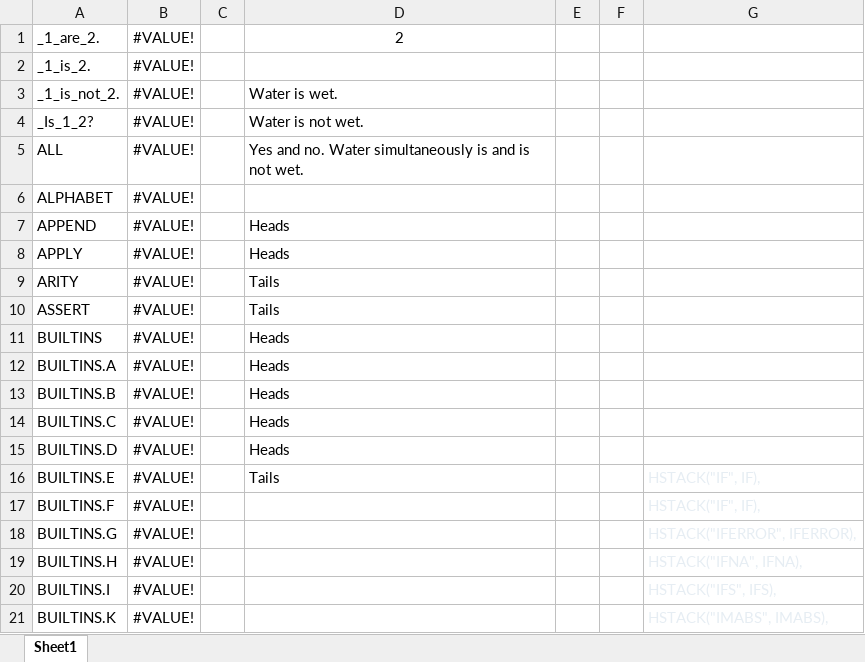
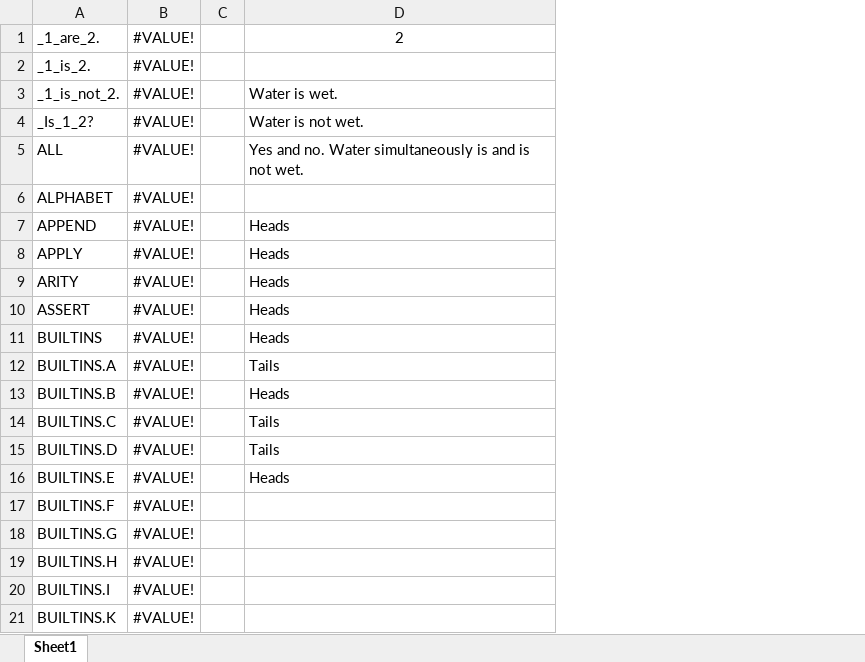
Before and after one commit to Spreadsheet-Institute/Spreadsheet-Institute, an Excel workbook: lisp/SpreadsheetLisp.xlsx, sheet Sheet1, drawn as a sheet; only a part is shown; values as stored, in another font and other column widths than the file's, no borders; the diff names each change by its address in the sheet, - before the commit and + after, or states it on an @@ line.

Commit message:
Miscellaneous desiderata

```diff
--- a/lisp/SpreadsheetLisp.xlsx (sheet Sheet1)
+++ b/lisp/SpreadsheetLisp.xlsx (sheet Sheet1)
-column E, empty
-column F, empty
-column G, rows 16-21: HSTACK("IF", IF), | HSTACK("IF", IF), | HSTACK("IFERROR", IFERROR), | HSTACK("IFNA", IFNA), | HSTACK("IFS", IFS), | HSTACK("IMABS", IMABS),
-D9:D10: Tails
+D9:D10: Heads
-D12: Heads
+D12: Tails
-D14:D15: Heads
+D14:D15: Tails
-D16: Tails
+D16: Heads
```
